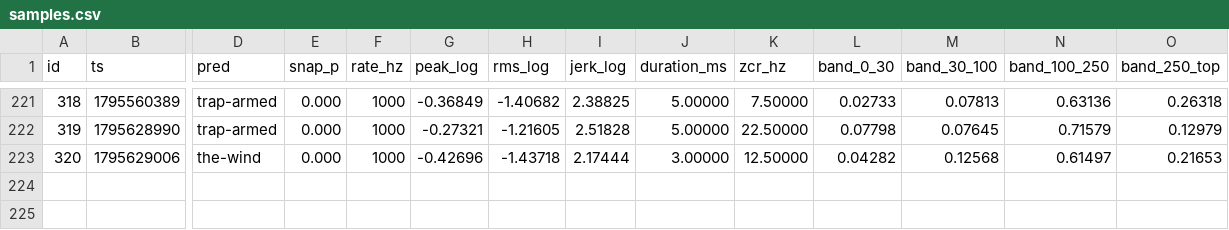
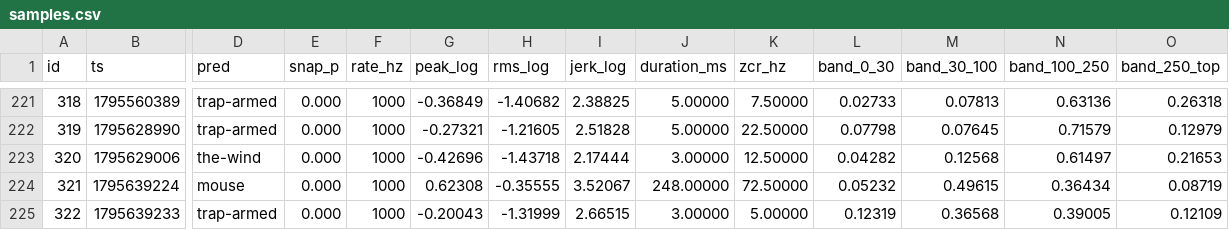
Before and after one commit to RandeLab/polh-kill, a CSV file: data/samples.csv, drawn as a sheet; only a part is shown, gaps mark what is left out; rows hold the shown columns only; the diff names each change by its address in the sheet, - before the commit and + after, or states it on an @@ line.

Commit message:
🐭 2 new captures from ze trap
Ze data does not lie. It only shows you what you wanted to see.

224 captures on ze device, 93 labelled.
Pushed by polh-kill v0.2.0 directly from ze ESP32-S3.

```diff
--- a/data/samples.csv
+++ b/data/samples.csv
+row 224: 321 | 1795639224 | mouse | 0.000 | 1000 | 0.62308 | -0.35555 | 3.52067 | 248.00000 | 72.50000 | 0.05232 | 0.49615 | 0.36434 | 0.08719
+row 225: 322 | 1795639233 | trap-armed | 0.000 | 1000 | -0.20043 | -1.31999 | 2.66515 | 3.00000 | 5.00000 | 0.12319 | 0.36568 | 0.39005 | 0.12109
```
Also changed, not shown: 4 other files.
